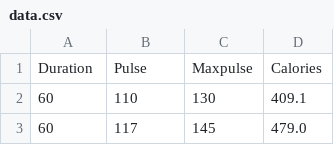
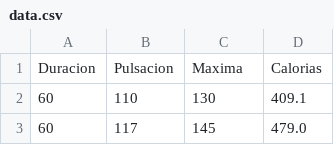
Before and after one commit to jalknKlith/introPandas, a CSV file: data.csv, drawn as a sheet; only a part is shown; removed rows and columns are numbered as before the commit, all else as after; the diff names each change by its address in the sheet, - before the commit and + after, or states it on an @@ line.

```diff
--- a/data.csv
+++ b/data.csv
-row 1: Duration | Pulse | Maxpulse | Calories
+row 1: Duracion | Pulsacion | Maxima | Calorias
```
Also changed, not shown: 17 other files.
